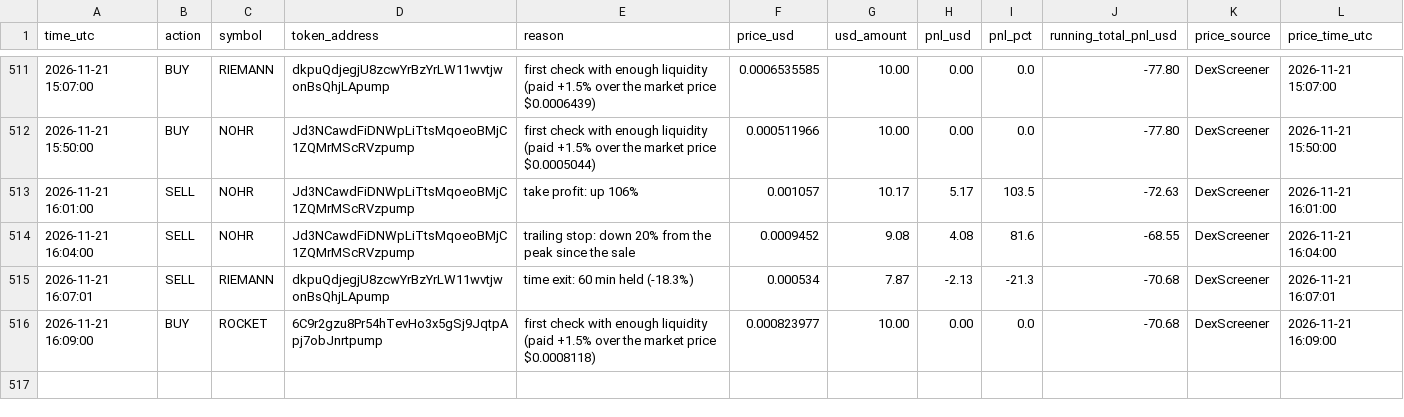
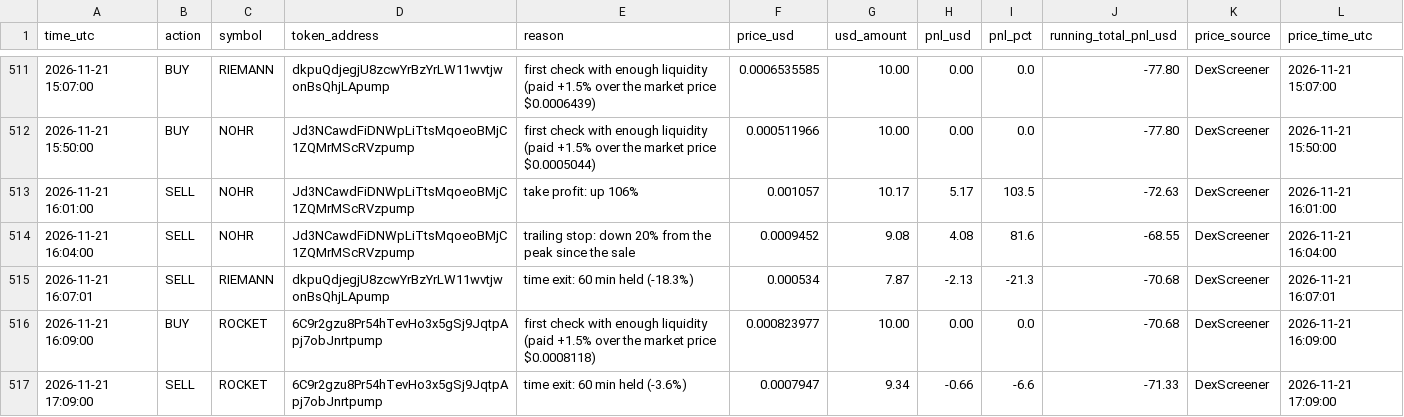
Before and after one commit to Asayed36/trading-bot, a CSV file: data/main-1min/liquid/l2/journal.csv, drawn as a sheet; only a part is shown, gaps mark what is left out; the diff names each change by its address in the sheet, - before the commit and + after, or states it on an @@ line.

```diff
--- a/data/main-1min/liquid/l2/journal.csv
+++ b/data/main-1min/liquid/l2/journal.csv
+row 517: 2026-11-21 17:09:00 | SELL | ROCKET | 6C9r2gzu8Pr54hTevHo3x5gSj9JqtpApj7obJnrtpump | time exit: 60 min held (-3.6%) | 0.0007947 | 9.34 | -0.66 | -6.6 | -71.33 | DexScreener | 2026-11-21 17:09:00
```
Also changed, not shown: data/main-1min/liquid/l4/journal.csv, data/main-1min/liquid/l6/journal.csv, 20 other files.
